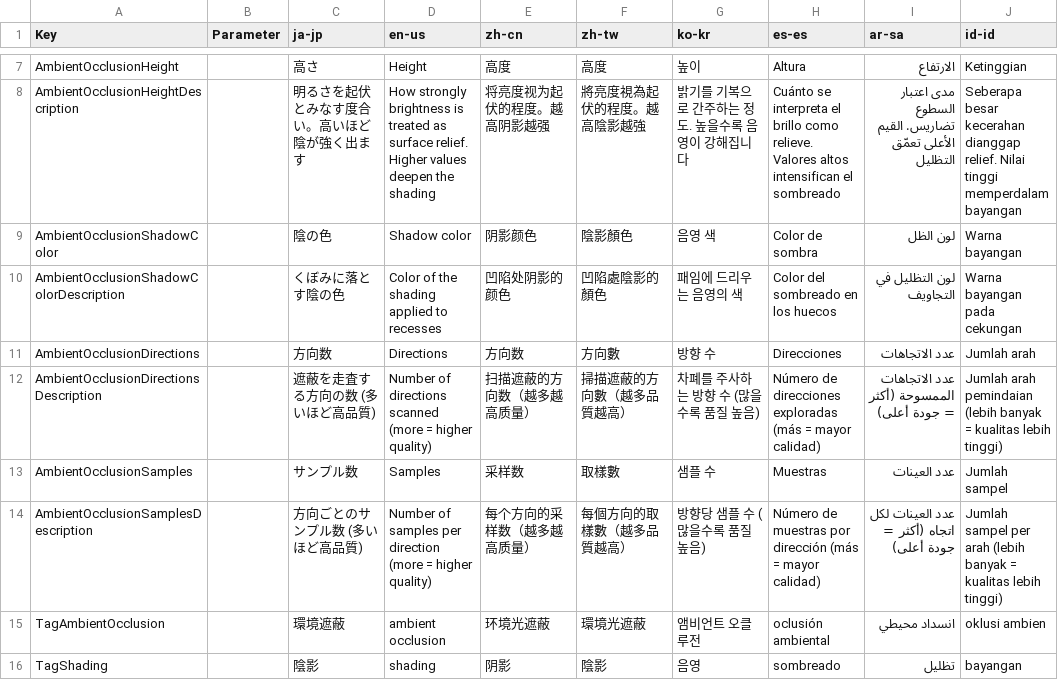
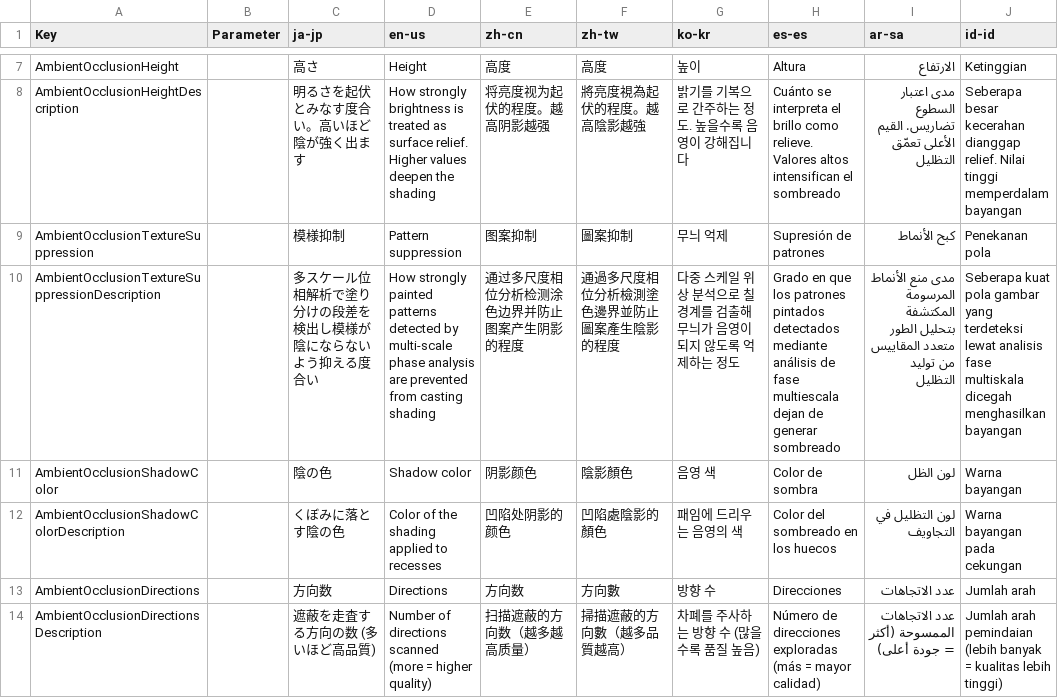
Before and after one commit to manju-summoner/YukkuriMovieMaker.Plugin.Community, a CSV file: YukkuriMovieMaker.Plugin.Community/Effect/Video/AmbientOcclusion/Texts.csv, drawn as a sheet; only a part is shown, gaps mark what is left out; the shorter side is filled out with more unchanged rows.

```diff
--- a/YukkuriMovieMaker.Plugin.Community/Effect/Video/AmbientOcclusion/Texts.csv
+++ b/YukkuriMovieMaker.Plugin.Community/Effect/Video/AmbientOcclusion/Texts.csv
@@ -8,2 +8,4 @@ AmbientOcclusionHeight,,高さ,Height,高度,高度,높이,Altura,الارتفا
 AmbientOcclusionHeightDescription,,明るさを起伏とみなす度合い。高いほど陰が強く出ます,How strongly brightness is treated as surface relief. Higher values deepen the shading,将亮度视为起伏的程度。越高阴影越强,將亮度視為起伏的程度。越高陰影越強,밝기를 기복으로 간주하는 정도. 높을수록 음영이 강해집니다,Cuánto se interpreta el brillo como relieve. Valores altos intensifican el sombreado,مدى اعتبار السطوع تضاريس. القيم الأعلى تعمّق التظليل,Seberapa besar kecerahan dianggap relief. Nilai tinggi memperdalam bayangan
+AmbientOcclusionTextureSuppression,,模様抑制,Pattern suppression,图案抑制,圖案抑制,무늬 억제,Supresión de patrones,كبح الأنماط,Penekanan pola
+AmbientOcclusionTextureSuppressionDescription,,多スケール位相解析で塗り分けの段差を検出し模様が陰にならないよう抑える度合い,How strongly painted patterns detected by multi-scale phase analysis are prevented from casting shading,通过多尺度相位分析检测涂色边界并防止图案产生阴影的程度,通過多尺度相位分析檢測塗色邊界並防止圖案產生陰影的程度,다중 스케일 위상 분석으로 칠 경계를 검출해 무늬가 음영이 되지 않도록 억제하는 정도,Grado en que los patrones pintados detectados mediante análisis de fase multiescala dejan de generar sombreado,مدى منع الأنماط المرسومة المكتشفة بتحليل الطور متعدد المقاييس من توليد التظليل,Seberapa kuat pola gambar yang terdeteksi lewat analisis fase multiskala dicegah menghasilkan bayangan
 AmbientOcclusionShadowColor,,陰の色,Shadow color,阴影颜色,陰影顏色,음영 색,Color de sombra,لون الظل,Warna bayangan
```
Also changed, not shown: 9 other files.
